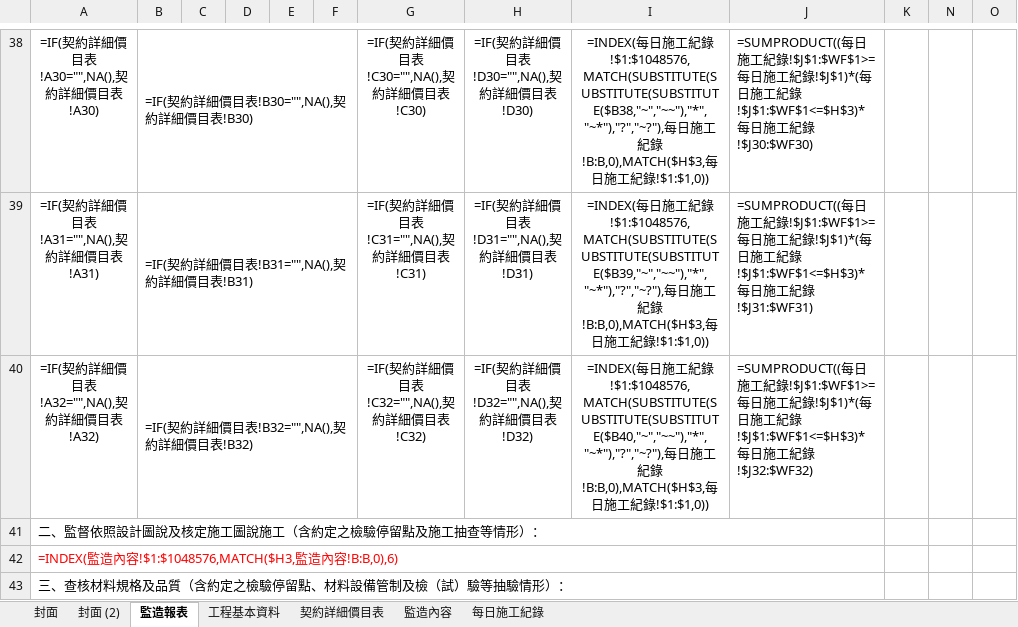
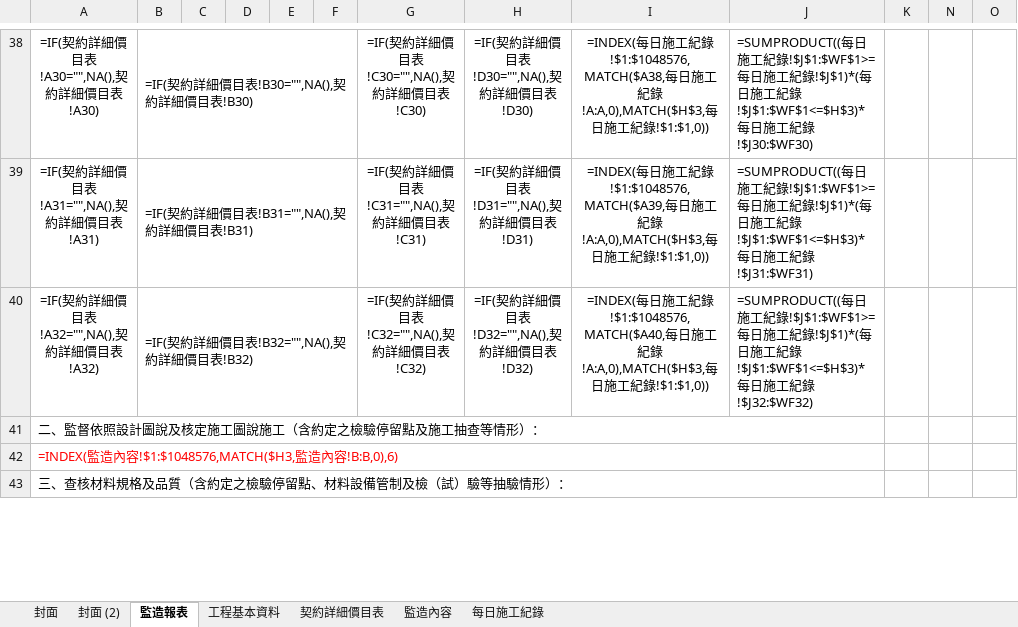
Before and after one commit to kingsmvp0913/pmis, an Excel workbook: app/templates/監造報表_空白公版範本.xlsm, sheet 監造報表, drawn as a sheet; only a part is shown, gaps mark what is left out; values as stored, in another font and other column widths than the file's, no borders; formulas are shown in place of their values; charts and pictures not drawn; the diff covers the shown part only; the diff names each change by its address in the sheet, - before the commit and + after, or states it on an @@ line.

```diff
--- a/app/templates/監造報表_空白公版範本.xlsm (sheet 監造報表)
+++ b/app/templates/監造報表_空白公版範本.xlsm (sheet 監造報表)
-I38: …紀錄!$1:$1048576,MATCH(SUBSTITUTE(SUBSTITUTE(SUBSTITUTE($B38,"~","~~"),"*","~*"),"?","~?"),每日施工紀錄!B:B,0),MATCH($H$3,每日…
+I38: …紀錄!$1:$1048576,MATCH($A38,每日施工紀錄!A:A,0),MATCH($H$3,每日…
-I39: …紀錄!$1:$1048576,MATCH(SUBSTITUTE(SUBSTITUTE(SUBSTITUTE($B39,"~","~~"),"*","~*"),"?","~?"),每日施工紀錄!B:B,0),MATCH($H$3,每日…
+I39: …紀錄!$1:$1048576,MATCH($A39,每日施工紀錄!A:A,0),MATCH($H$3,每日…
-I40: …紀錄!$1:$1048576,MATCH(SUBSTITUTE(SUBSTITUTE(SUBSTITUTE($B40,"~","~~"),"*","~*"),"?","~?"),每日施工紀錄!B:B,0),MATCH($H$3,每日…
+I40: …紀錄!$1:$1048576,MATCH($A40,每日施工紀錄!A:A,0),MATCH($H$3,每日…
```
Also changed, not shown: 28 edited cells elsewhere in this sheet, 1 other file.
